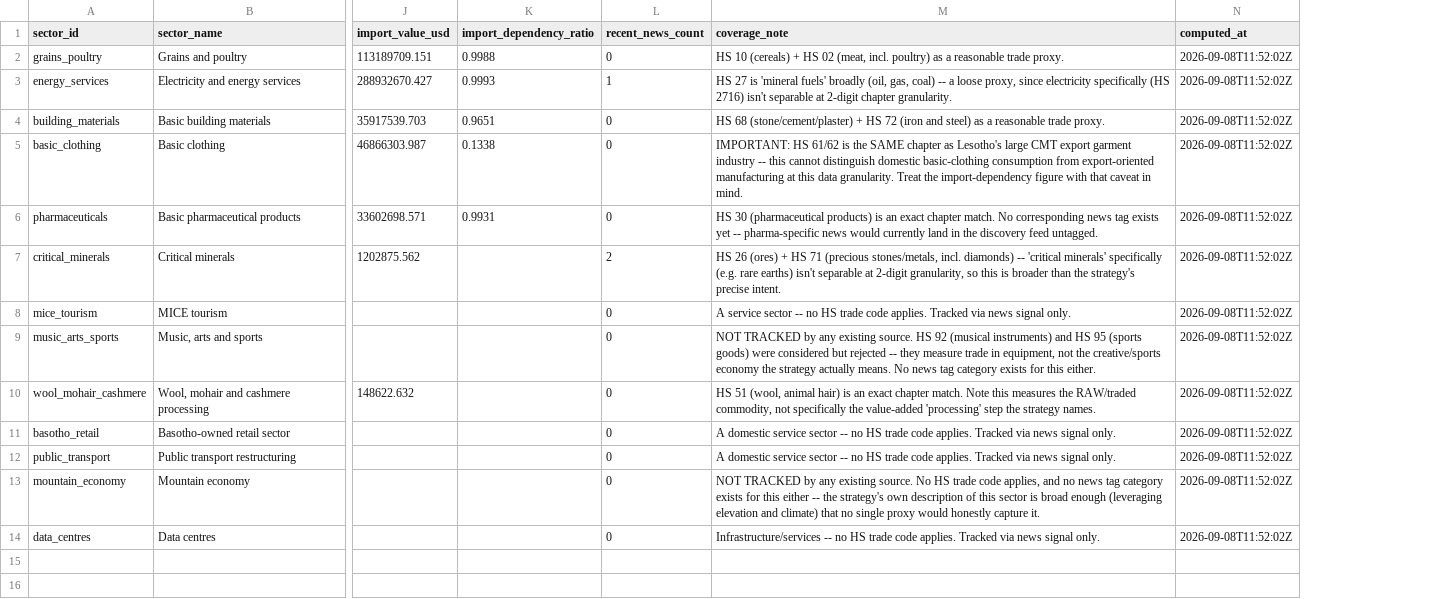
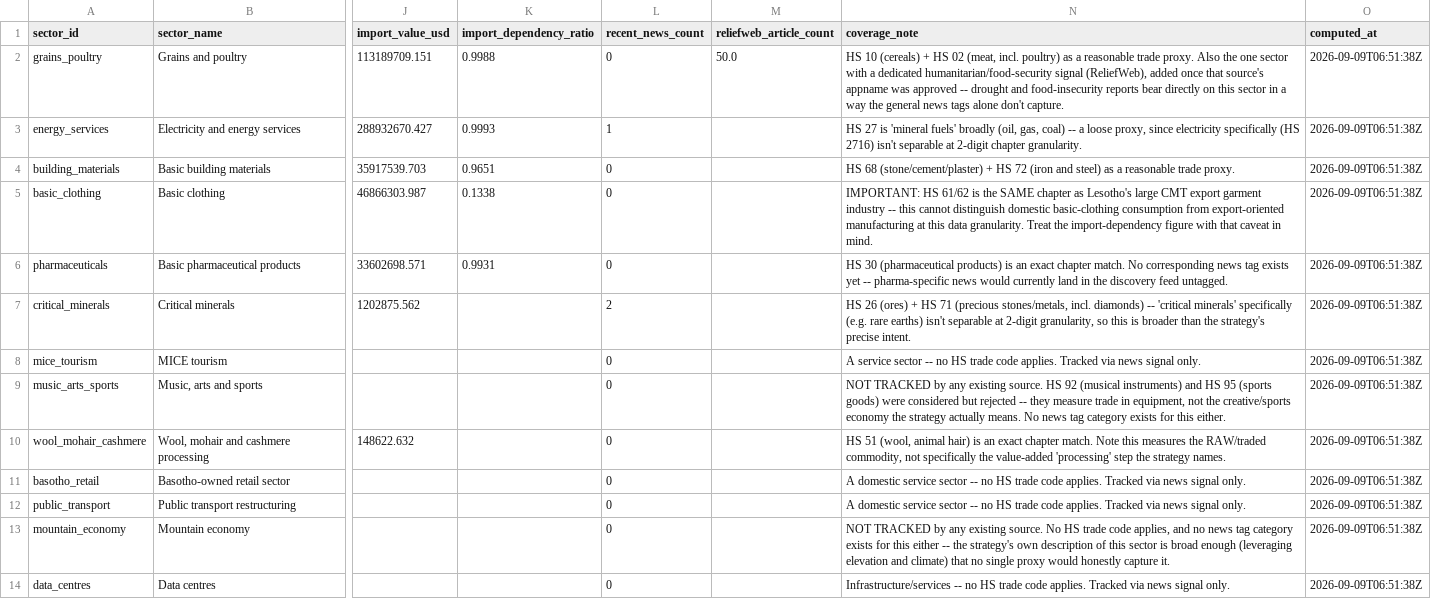
Before and after one commit to Malia-Skk/lndc-intelligence-radar, a CSV file: data/derived/sector_watchlist_log.csv, drawn as a sheet; only a part is shown, gaps mark what is left out; addresses are those after the commit; the diff names each change by its address in the sheet, - before the commit and + after, or states it on an @@ line.

```diff
--- a/data/derived/sector_watchlist_log.csv
+++ b/data/derived/sector_watchlist_log.csv
+column M (reliefweb_article_count), row 2: 50.0
-N2 (coverage_note): …trade proxy.
+N2 (coverage_note): …trade proxy. Also the one sector with a dedicated humanitarian/food-security signal (ReliefWeb), added once that source's appname was approved -- drought and food-insecurity reports bear directly on this sector in a way the general news tags alone don't capture.
-O2:O14 (computed_at): 2026-09-08T11:52:02Z
+O2:O14 (computed_at): 2026-09-09T06:51:38Z
```
